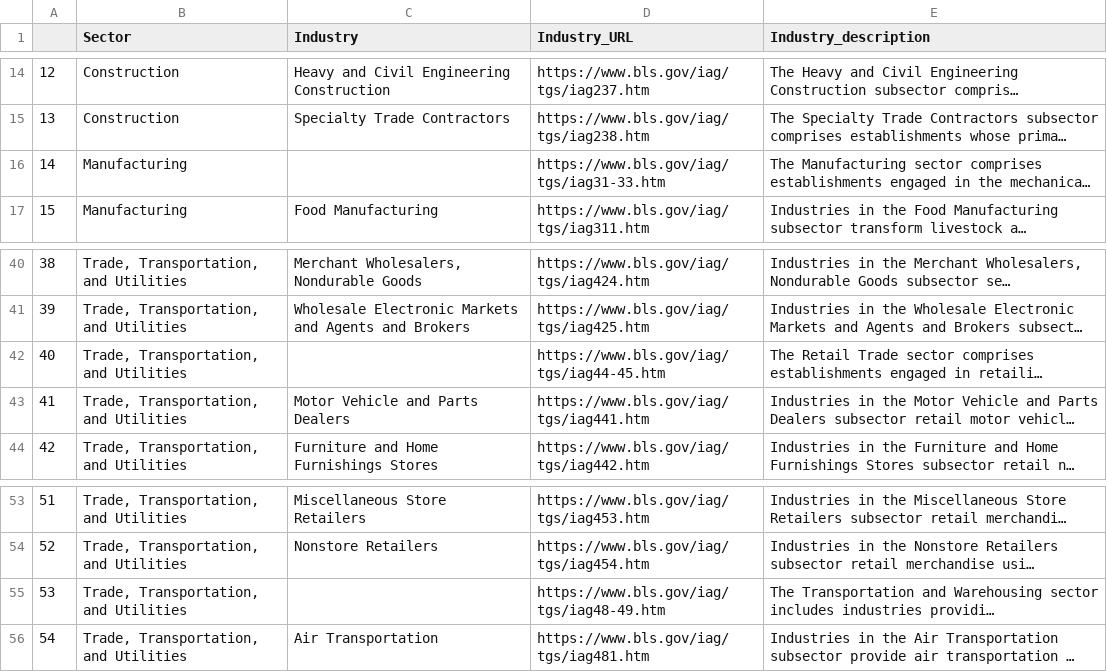
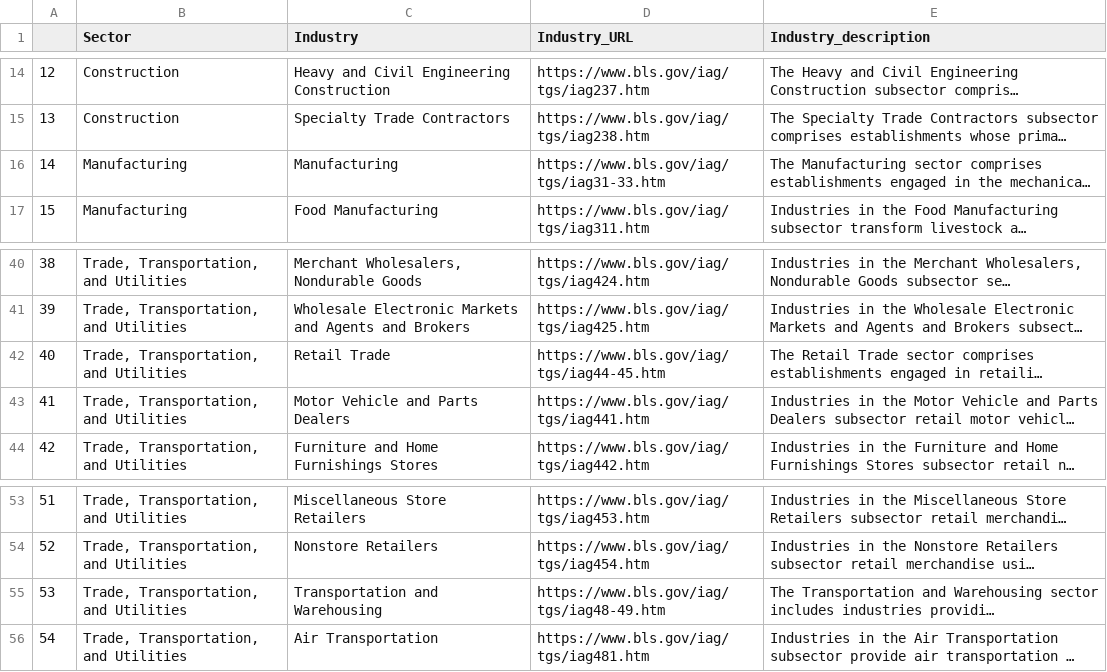
Before and after one commit to jedidiah-oladele/Industry-Search, a CSV file: data.csv, drawn as a sheet; only a part is shown, gaps mark what is left out; long unchanged cells end in …; the diff names each change by its address in the sheet, - before the commit and + after, or states it on an @@ line.

```diff
--- a/data.csv
+++ b/data.csv
-C16 (Industry): (empty)
+C16 (Industry): Manufacturing
-C42 (Industry): (empty)
+C42 (Industry): Retail Trade
-C55 (Industry): (empty)
+C55 (Industry): Transportation and Warehousing
```
Also changed, not shown: 1 other file.
